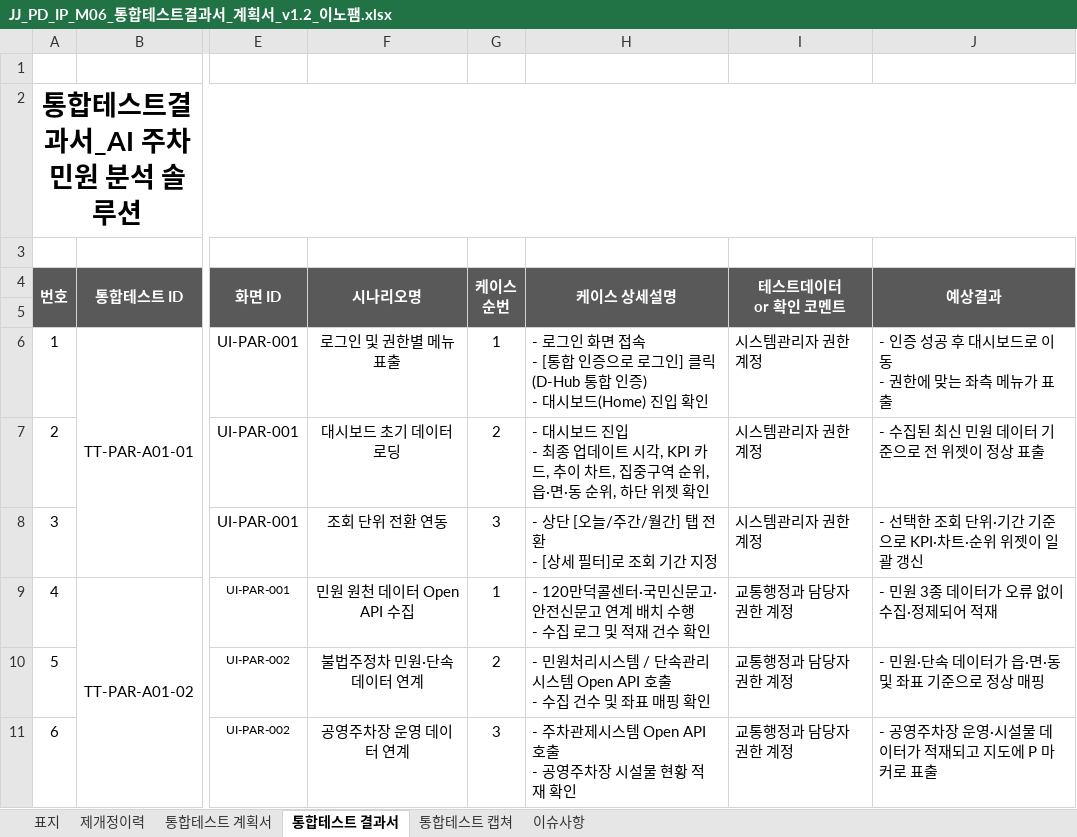
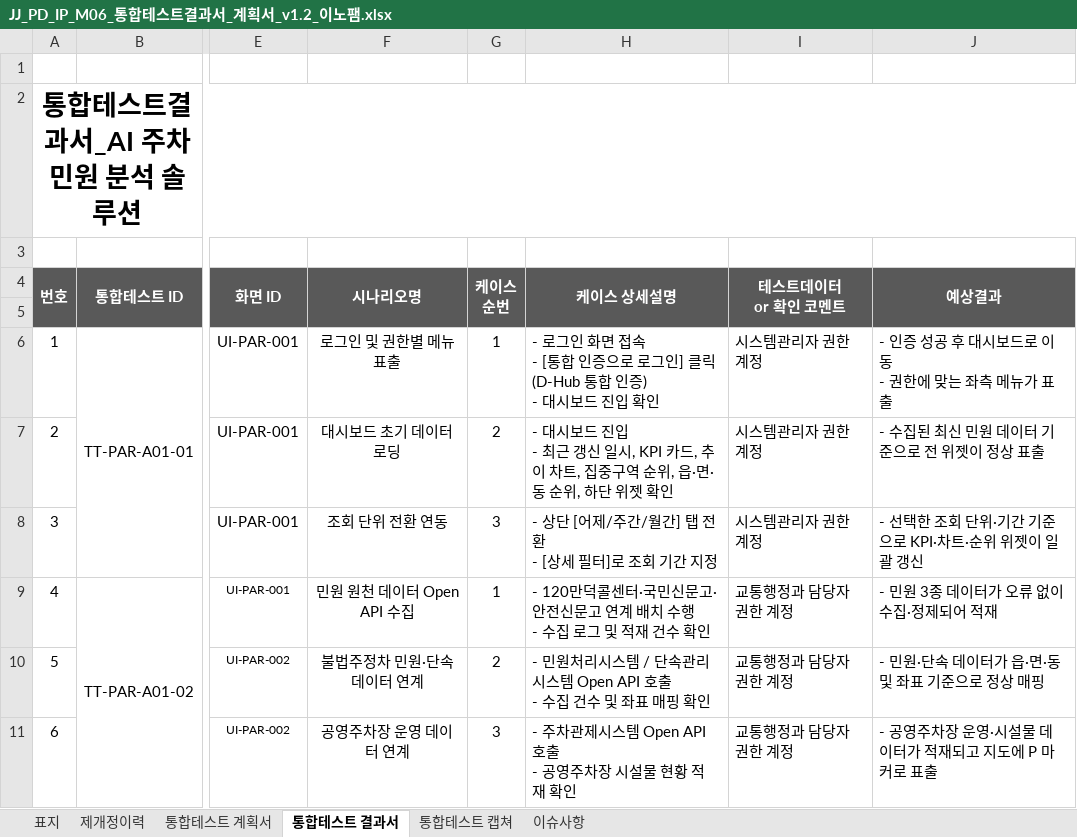
Before and after one commit to innopamSolution/jeju-datahub, an Excel workbook: Audit/JJ_PD_IP_M06_통합테스트결과서_계획서_v1.2_이노팸.xlsx, sheet 통합테스트 결과서, drawn as a sheet; only a part is shown, gaps mark what is left out; values as stored, in another font and other column widths than the file's, no borders; ↵ is a line break in a cell; the diff covers the shown part only; the diff names each change by its address in the sheet, - before the commit and + after, or states it on an @@ line.

```diff
--- a/Audit/JJ_PD_IP_M06_통합테스트결과서_계획서_v1.2_이노팸.xlsx (sheet 통합테스트 결과서)
+++ b/Audit/JJ_PD_IP_M06_통합테스트결과서_계획서_v1.2_이노팸.xlsx (sheet 통합테스트 결과서)
-H6 (케이스 상세설명): …대시보드(Home) 진입 확…
+H6 (케이스 상세설명): …대시보드 진입 확…
-H7 (케이스 상세설명): …입 ↵ - 최종 업데이트 시각, KPI 카드…
+H7 (케이스 상세설명): …입 ↵ - 최근 갱신 일시, KPI 카드…
-H8 (케이스 상세설명): - 상단 [오늘/주간/월간] 탭 전환 ↵ - [상세 필터]로 조회 기간 지정
+H8 (케이스 상세설명): - 상단 [어제/주간/월간] 탭 전환 ↵ - [상세 필터]로 조회 기간 지정
```
Also changed, not shown: 7 edited cells elsewhere in this sheet, sheet 통합테스트 계획서, sheet 통합테스트 캡쳐, Audit/JJ_PD_IP_M04_단위테스트결과서_계획서_v0.4_이노팸.xlsx.
